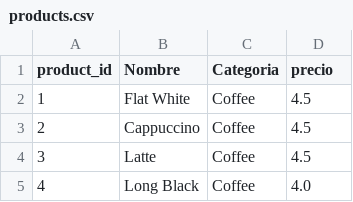
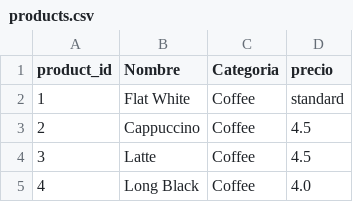
Before and after one commit to Taravangian7/cafe_analytics_system, a CSV file: csv_data/products.csv, drawn as a sheet; only a part is shown.

```diff
--- a/csv_data/products.csv
+++ b/csv_data/products.csv
@@ -1,3 +1,3 @@
 product_id,Nombre,Categoria,precio
-1,Flat White,Coffee,4.5
+1,Flat White,Coffee,standard
 2,Cappuccino,Coffee,4.5
```
Also changed, not shown: 4 other files.
